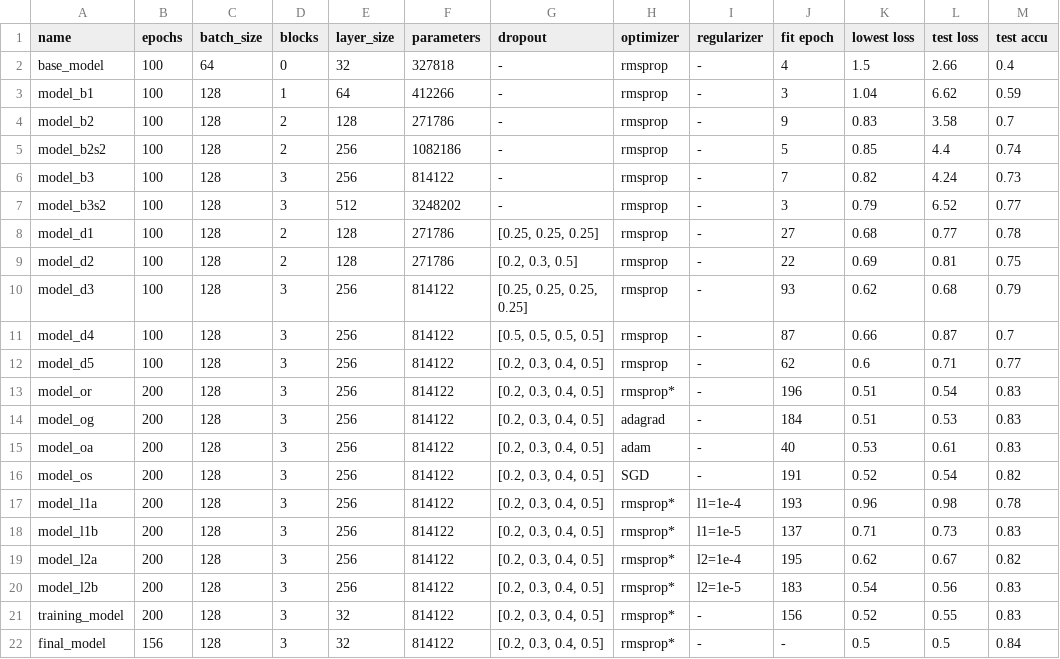
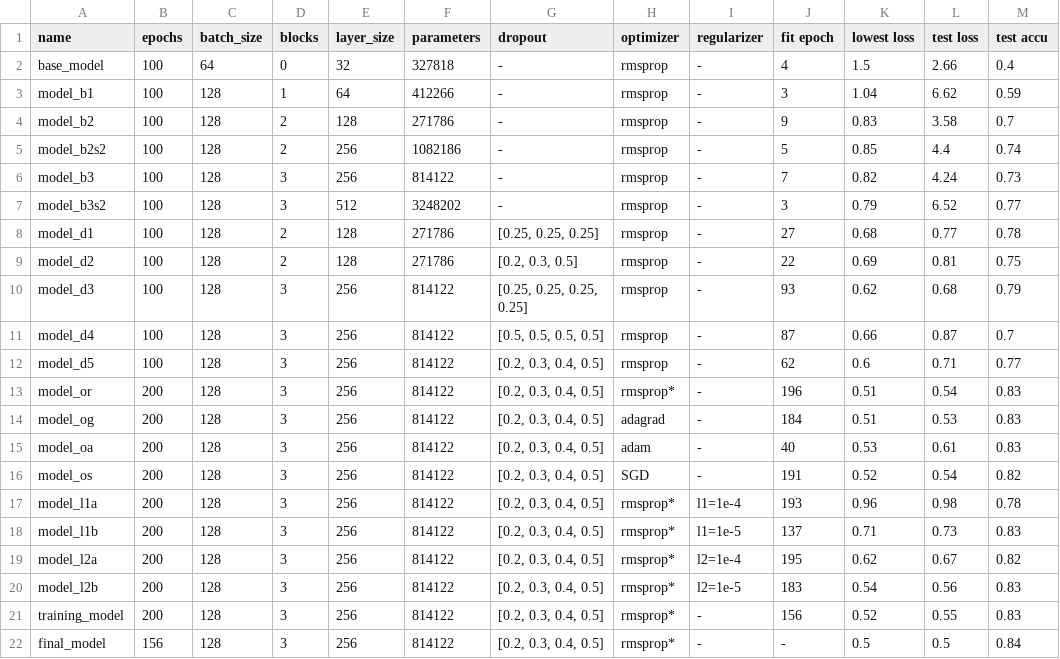
Before and after one commit to Crediteur/Jupyter-Notebooks, a CSV file: cifar10_Image_Classification/model_summary.csv, drawn as a sheet.

```diff
--- a/cifar10_Image_Classification/model_summary.csv
+++ b/cifar10_Image_Classification/model_summary.csv
@@ -20,3 +20,3 @@ model_l2a,200,128,3,256,814122,"[0.2, 0.3, 0.4, 0.5]",rmsprop*,l2=1e-4,195,0.62,
 model_l2b,200,128,3,256,814122,"[0.2, 0.3, 0.4, 0.5]",rmsprop*,l2=1e-5,183,0.54,0.56,0.83
-training_model,200,128,3,32,814122,"[0.2, 0.3, 0.4, 0.5]",rmsprop*,-,156,0.52,0.55,0.83
-final_model,156,128,3,32,814122,"[0.2, 0.3, 0.4, 0.5]",rmsprop*,-,-,0.5,0.5,0.84
+training_model,200,128,3,256,814122,"[0.2, 0.3, 0.4, 0.5]",rmsprop*,-,156,0.52,0.55,0.83
+final_model,156,128,3,256,814122,"[0.2, 0.3, 0.4, 0.5]",rmsprop*,-,-,0.5,0.5,0.84
```
Also changed, not shown: 2 other files.
